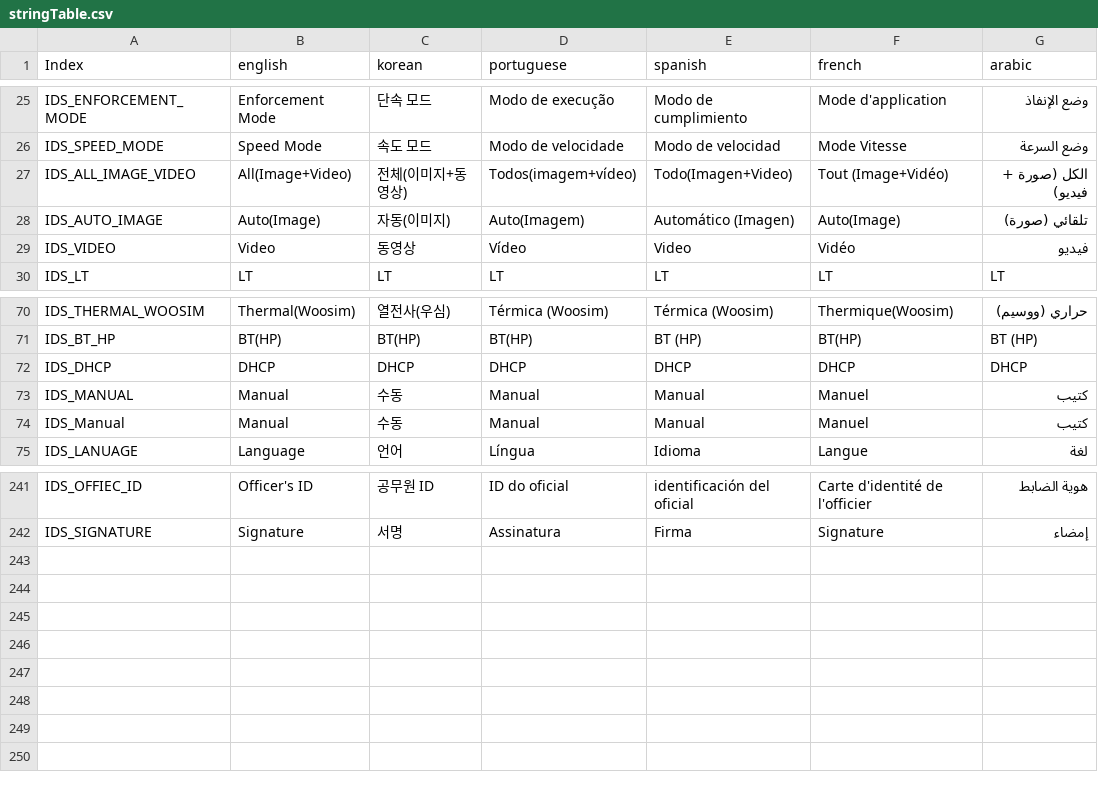
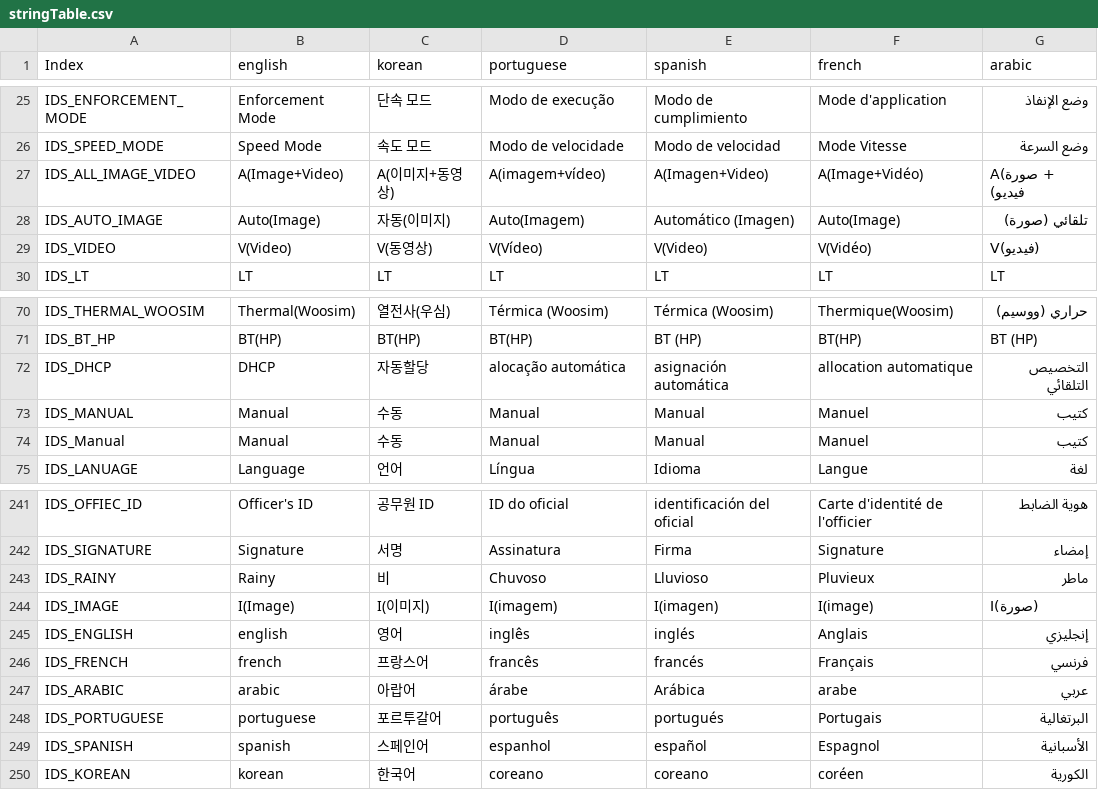
Before and after one commit to wruwami/TPCAM-M30, a CSV file: strings/stringTable.csv, drawn as a sheet; only a part is shown, gaps mark what is left out; the diff covers the shown part only.

Commit message:
stringTable 변경
stringTable을 변경했습니다.

```diff
--- a/strings/stringTable.csv
+++ b/strings/stringTable.csv
@@ -26,5 +26,5 @@ IDS_ENFORCEMENT_MODE,Enforcement Mode,단속 모드,Modo de execução,Modo de c
 IDS_SPEED_MODE,Speed Mode,속도 모드,Modo de velocidade,Modo de velocidad,Mode Vitesse,وضع السرعة
-IDS_ALL_IMAGE_VIDEO,All(Image+Video),전체(이미지+동영상),Todos(imagem+vídeo),Todo(Imagen+Video),Tout (Image+Vidéo),الكل (صورة + فيديو)
+IDS_ALL_IMAGE_VIDEO,A(Image+Video),A(이미지+동영상),A(imagem+vídeo),A(Imagen+Video),A(Image+Vidéo),A(صورة + فيديو)
 IDS_AUTO_IMAGE,Auto(Image),자동(이미지),Auto(Imagem),Automático (Imagen),Auto(Image),تلقائي (صورة)
-IDS_VIDEO,Video,동영상,Vídeo,Video,Vidéo,فيديو
+IDS_VIDEO,V(Video),V(동영상),V(Vídeo),V(Video),V(Vidéo),V(فيديو)
 IDS_LT,LT,LT,LT,LT,LT,LT
@@ -71,3 +71,3 @@ IDS_THERMAL_WOOSIM,Thermal(Woosim),열전사(우심),Térmica (Woosim),Térmica
 IDS_BT_HP,BT(HP),BT(HP),BT(HP),BT (HP),BT(HP),BT (HP)
-IDS_DHCP,DHCP,DHCP,DHCP,DHCP,DHCP,DHCP
+IDS_DHCP,DHCP,자동할당,alocação automática,asignación automática,allocation automatique,التخصيص التلقائي
 IDS_MANUAL,Manual,수동,Manual,Manual,Manuel,كتيب
@@ -242 +242,9 @@ IDS_OFFIEC_ID,Officer's ID,공무원 ID,ID do oficial,identificación del oficia
 IDS_SIGNATURE,Signature,서명,Assinatura,Firma,Signature,إمضاء
+IDS_RAINY,Rainy,비,Chuvoso,Lluvioso,Pluvieux,ماطر
+IDS_IMAGE,I(Image),I(이미지),I(imagem),I(imagen),I(image),I(صورة)
+IDS_ENGLISH,english,영어,inglês,inglés,Anglais,إنجليزي
+IDS_FRENCH,french,프랑스어,francês,francés,Français,فرنسي
+IDS_ARABIC,arabic,아랍어,árabe,Arábica,arabe,عربي
+IDS_PORTUGUESE,portuguese,포르투갈어,português,portugués,Portugais,البرتغالية
+IDS_SPANISH,spanish,스페인어,espanhol,español,Espagnol,الأسبانية
+IDS_KOREAN,korean,한국어,coreano,coreano,coréen,الكورية
```
Also changed, not shown: 72 edited cells elsewhere in this file.
